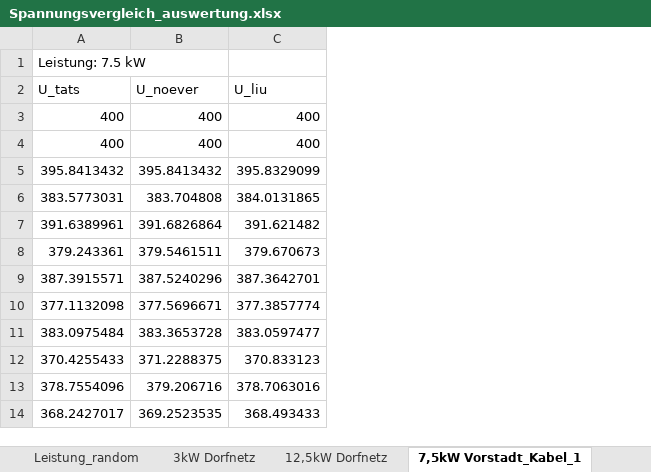
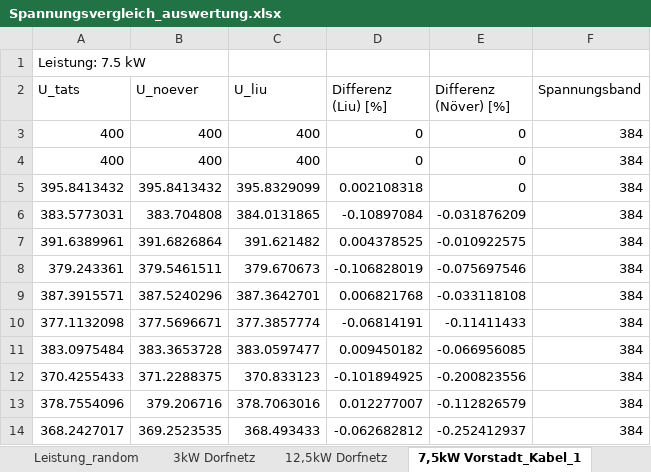
Before and after one commit to sarahhenn/flexigrid, an Excel workbook: Voltage_validation/Spannungsvergleich_auswertung.xlsx, sheet 7,5kW Vorstadt_Kabel_1, drawn as a sheet; only a part is shown; values as stored, in another font and other column widths than the file's, no borders; charts and pictures not drawn; the diff names each change by its address in the sheet, - before the commit and + after, or states it on an @@ line.

```diff
--- a/Voltage_validation/Spannungsvergleich_auswertung.xlsx (sheet 7,5kW Vorstadt_Kabel_1)
+++ b/Voltage_validation/Spannungsvergleich_auswertung.xlsx (sheet 7,5kW Vorstadt_Kabel_1)
+column D (Differenz (Liu) [%]), rows 3-14: 0 | 0 | 0.002108318 | -0.10897084 | 0.004378525 | -0.106828019 | 0.006821768 | -0.06814191 | 0.009450182 | -0.101894925 | 0.012277007 | -0.062682812
+column E (Differenz (Növer) [%]), rows 3-14: 0 | 0 | 0 | -0.031876209 | -0.010922575 | -0.075697546 | -0.033118108 | -0.11411433 | -0.066956085 | -0.200823556 | -0.112826579 | -0.252412937
+column F (Spannungsband), rows 3-14: all 384
```
Also changed, not shown: other sheet tabs, charts or pictures, Voltage_validation/Spannungsvergleich.xlsx, 8 other files.
